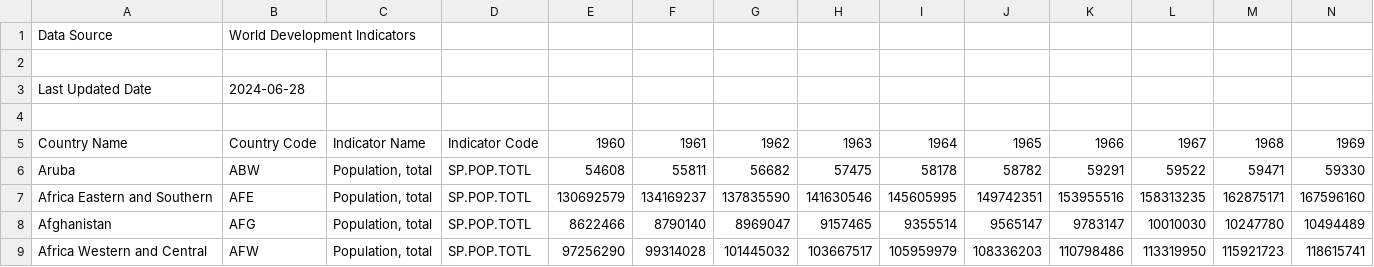
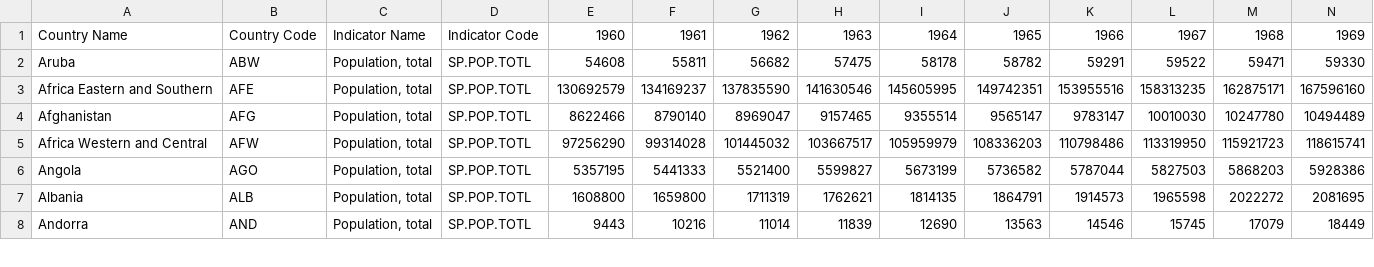
Before and after one commit to TrotylTN/cs416_d3_dash, a CSV file: API_SP.POP.TOTL_DS2_en_csv_v2_1584446.csv, drawn as a sheet; only a part is shown; the shorter side is filled out with more unchanged rows; rows hold the shown columns only; the diff names each change by its address in the sheet, - before the commit and + after, or states it on an @@ line.

Commit message:
update data source

```diff
--- a/API_SP.POP.TOTL_DS2_en_csv_v2_1584446.csv
+++ b/API_SP.POP.TOTL_DS2_en_csv_v2_1584446.csv
-row 1: Data Source | World Development Indicators
-row 2: (empty)
-row 3: Last Updated Date | 2024-06-28
-row 4: (empty)
```
